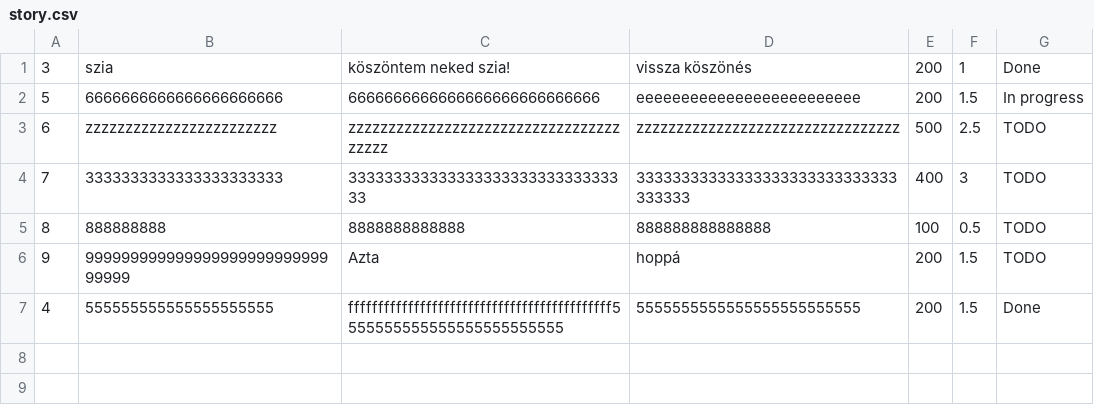
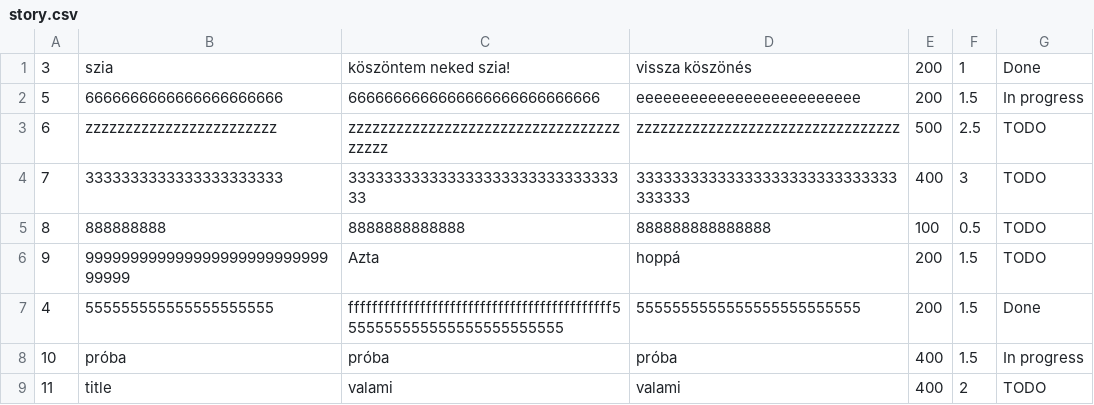
Before and after one commit to SojAnnam/super-sprinter-3000-annamaria_sojnoczki, a CSV file: story.csv, drawn as a sheet.

```diff
--- a/story.csv
+++ b/story.csv
@@ -7 +7,3 @@
 4,555555555555555555555,ffffffffffffffffffffffffffffffffffffffffffff5555555555555555555555555,5555555555555555555555555,200,1.5,Done
+10,próba,próba,próba,400,1.5,In progress
+11,title,valami,valami,400,2,TODO
```
Also changed, not shown: 2 other files.
